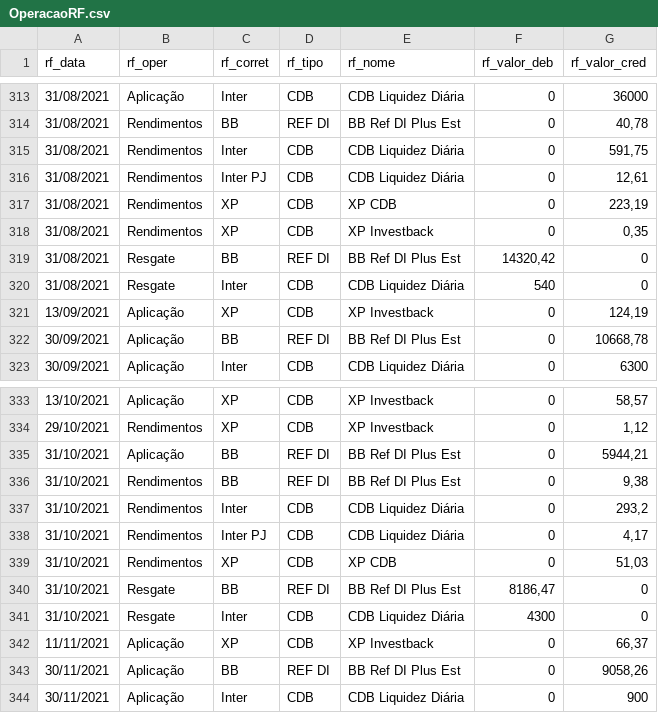
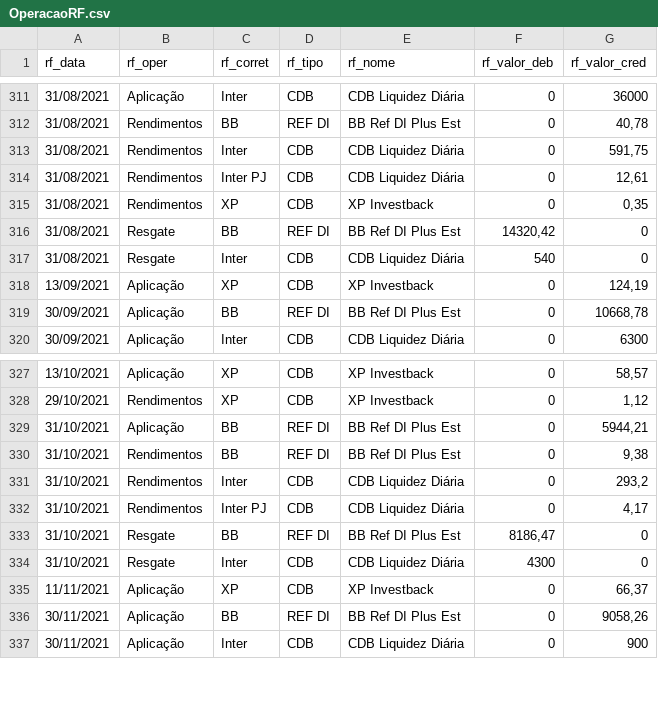
Before and after one commit to renatosts/sql_test, a CSV file: CSV/OperacaoRF.csv, drawn as a sheet; only a part is shown, gaps mark what is left out; the diff covers the shown part only; the diff names each change by its address in the sheet, - before the commit and + after, or states it on an @@ line.

```diff
--- a/CSV/OperacaoRF.csv
+++ b/CSV/OperacaoRF.csv
-row 317: 31/08/2021 | Rendimentos | XP | CDB | XP CDB | 0 | 223,19
-row 339: 31/10/2021 | Rendimentos | XP | CDB | XP CDB | 0 | 51,03
```
Also changed, not shown: 7 removed rows elsewhere in this file.
